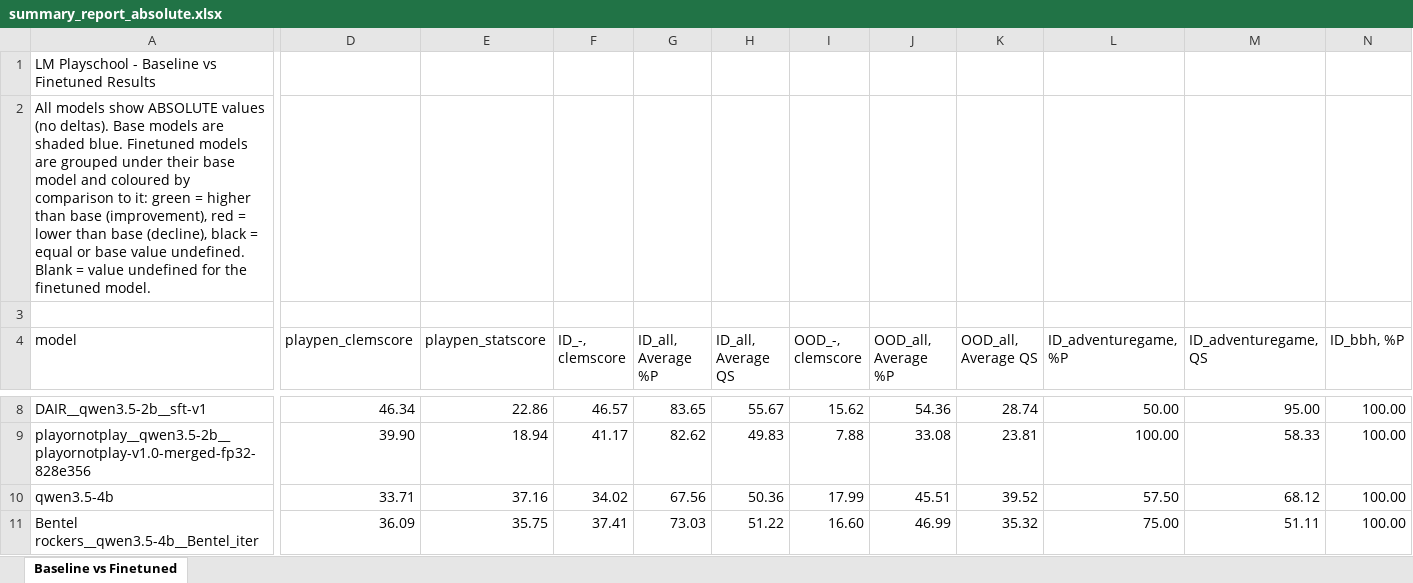
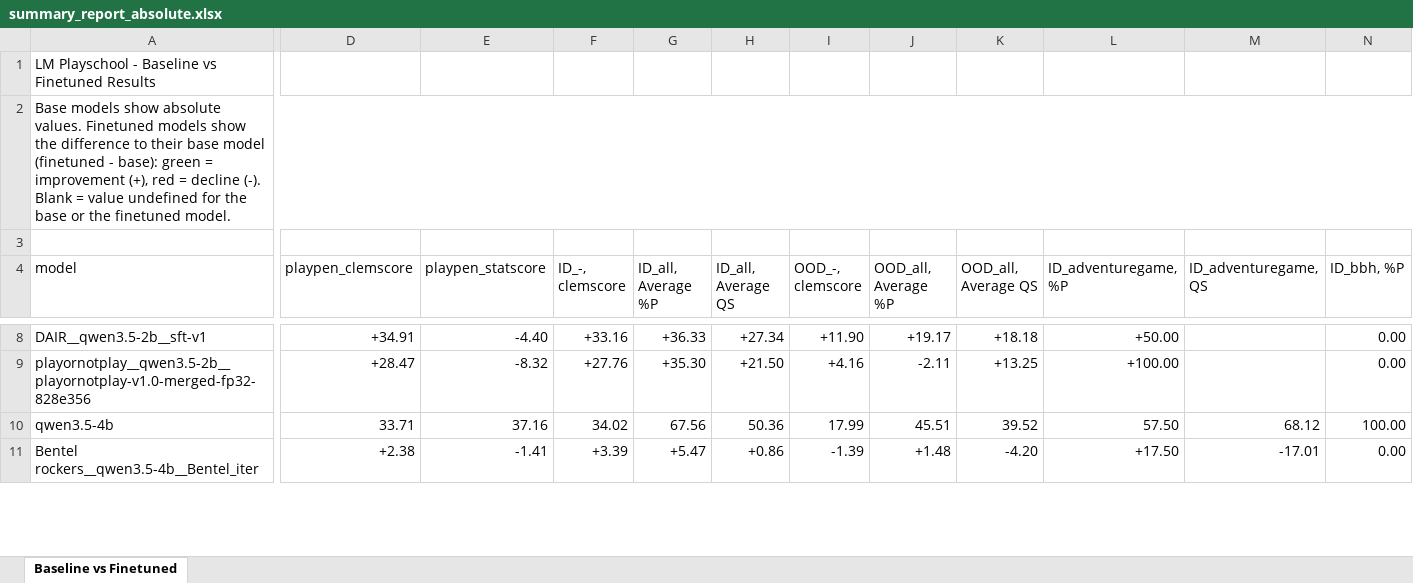
Before and after one commit to lm-playpen/lm-playschool-2026-final-results, an Excel workbook: summaries/summary_report_absolute.xlsx, sheet Baseline vs Finetuned, drawn as a sheet; only a part is shown, gaps mark what is left out; values as stored, in another font and other column widths than the file's, no cell formats; charts and pictures not drawn; removed rows and columns are numbered as before the commit, all else as after; rows hold the shown columns only; the diff covers the shown part only; the diff names each change by its address in the sheet, - before the commit and + after, or states it on an @@ line.

```diff
--- a/summaries/summary_report_absolute.xlsx (sheet Baseline vs Finetuned)
+++ b/summaries/summary_report_absolute.xlsx (sheet Baseline vs Finetuned)
-A2 (model): All models show ABSOLUTE values (no deltas). Base models are shaded blue. Finetuned models are grouped under their base model and coloured by comparison to it: green = higher than base (improvement), red = lower than base (decline), black = equal or base value undefined. Blank = value undefined for the finetuned…
+A2 (model): Base models show absolute values. Finetuned models show the difference to their base model (finetuned - base): green = improvement (+), red = decline (-). Blank = value undefined for the base or the finetuned…
+A2:T2 merged
-D8 (playpen_clemscore): 46.34
+D8 (playpen_clemscore): +34.91
-E8 (playpen_statscore): 22.86
+E8 (playpen_statscore): -4.40
-F8 (ID_-, clemscore): 46.57
+F8 (ID_-, clemscore): +33.16
-G8 (ID_all, Average %P): 83.65
+G8 (ID_all, Average %P): +36.33
-H8 (ID_all, Average QS): 55.67
+H8 (ID_all, Average QS): +27.34
-I8 (OOD_-, clemscore): 15.62
+I8 (OOD_-, clemscore): +11.90
-J8 (OOD_all, Average %P): 54.36
+J8 (OOD_all, Average %P): +19.17
-K8 (OOD_all, Average QS): 28.74
+K8 (OOD_all, Average QS): +18.18
-L8 (ID_adventuregame, %P): 50.00
+L8 (ID_adventuregame, %P): +50.00
-M8 (ID_adventuregame, QS): 95.00
+M8 (ID_adventuregame, QS): (empty)
-N8:N9 (ID_bbh, %P): 100.00
+N8:N9 (ID_bbh, %P): 0.00
-D9 (playpen_clemscore): 39.90
+D9 (playpen_clemscore): +28.47
-E9 (playpen_statscore): 18.94
+E9 (playpen_statscore): -8.32
-F9 (ID_-, clemscore): 41.17
+F9 (ID_-, clemscore): +27.76
-G9 (ID_all, Average %P): 82.62
+G9 (ID_all, Average %P): +35.30
-H9 (ID_all, Average QS): 49.83
+H9 (ID_all, Average QS): +21.50
-I9 (OOD_-, clemscore): 7.88
+I9 (OOD_-, clemscore): +4.16
-J9 (OOD_all, Average %P): 33.08
+J9 (OOD_all, Average %P): -2.11
-K9 (OOD_all, Average QS): 23.81
+K9 (OOD_all, Average QS): +13.25
-L9 (ID_adventuregame, %P): 100.00
+L9 (ID_adventuregame, %P): +100.00
-M9 (ID_adventuregame, QS): 58.33
+M9 (ID_adventuregame, QS): (empty)
-row 11: Bentel rockers__qwen3.5-4b__Bentel_iter | 36.09 | 35.75 | 37.41 | 73.03 | 51.22 | 16.60 | 46.99 | 35.32 | 75.00 | 51.11 | 100.00
+row 11: Bentel rockers__qwen3.5-4b__Bentel_iter | +2.38 | -1.41 | +3.39 | +5.47 | +0.86 | -1.39 | +1.48 | -4.20 | +17.50 | -17.01 | 0.00
```
Also changed, not shown: 4 added rows, 4 removed rows and 404 edited cells elsewhere in this sheet, cell formats, summaries/summary_report.xlsx, 2 other files.
